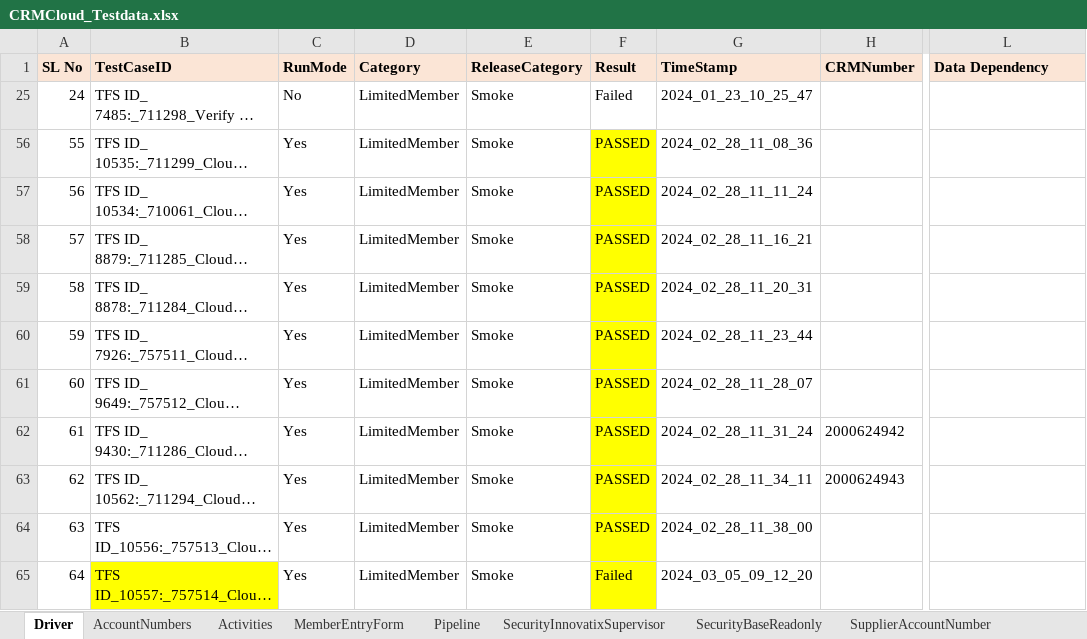
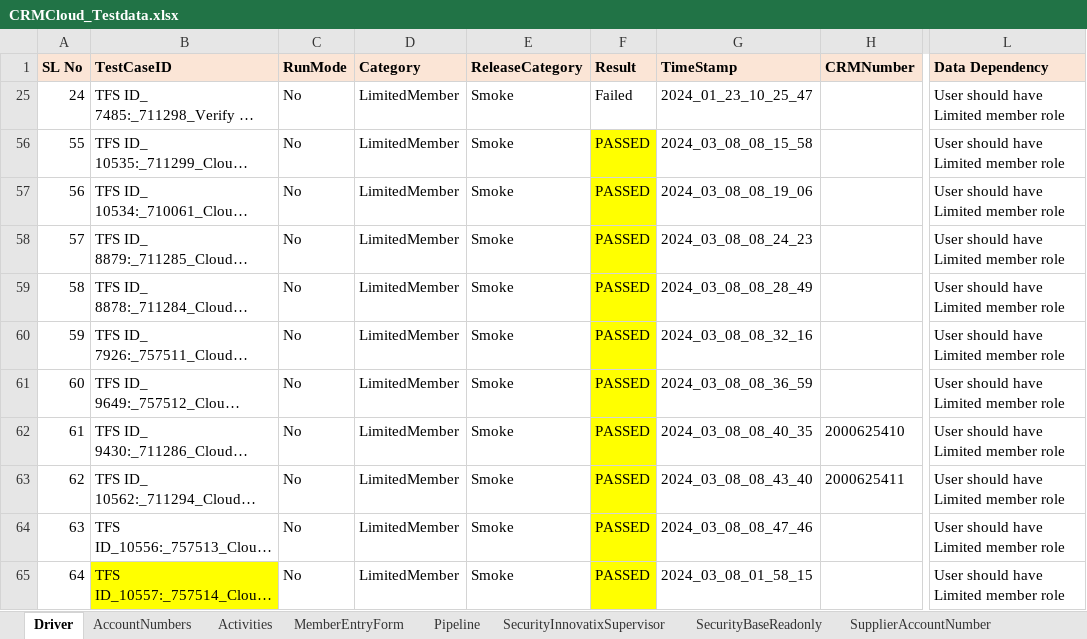
Before and after one commit to FaridhahN/Dynamics_CRM_Cloud_2023_Wave1, an Excel workbook: data/CRMCloud_Testdata.xlsx, sheet Driver, drawn as a sheet; only a part is shown, gaps mark what is left out; long unchanged cells end in …; values as stored, in another font and other column widths than the file's, no borders; the diff covers the shown part only; the diff names each change by its address in the sheet, - before the commit and + after, or states it on an @@ line.

```diff
--- a/data/CRMCloud_Testdata.xlsx (sheet Driver)
+++ b/data/CRMCloud_Testdata.xlsx (sheet Driver)
-L25 (Data Dependency): (empty)
+L25 (Data Dependency): User should have Limited member role
-C56:C65 (RunMode): Yes
+C56:C65 (RunMode): No
-G56 (TimeStamp): 2024_02_28_11_08_36
+G56 (TimeStamp): 2024_03_08_08_15_58
-L56:L65 (Data Dependency): (empty)
+L56:L65 (Data Dependency): User should have Limited member role
-G57 (TimeStamp): 2024_02_28_11_11_24
+G57 (TimeStamp): 2024_03_08_08_19_06
-G58 (TimeStamp): 2024_02_28_11_16_21
+G58 (TimeStamp): 2024_03_08_08_24_23
-G59 (TimeStamp): 2024_02_28_11_20_31
+G59 (TimeStamp): 2024_03_08_08_28_49
-G60 (TimeStamp): 2024_02_28_11_23_44
+G60 (TimeStamp): 2024_03_08_08_32_16
-G61 (TimeStamp): 2024_02_28_11_28_07
+G61 (TimeStamp): 2024_03_08_08_36_59
-G62 (TimeStamp): 2024_02_28_11_31_24
+G62 (TimeStamp): 2024_03_08_08_40_35
-H62 (CRMNumber): 2000624942
+H62 (CRMNumber): 2000625410
-G63 (TimeStamp): 2024_02_28_11_34_11
+G63 (TimeStamp): 2024_03_08_08_43_40
-H63 (CRMNumber): 2000624943
+H63 (CRMNumber): 2000625411
-G64 (TimeStamp): 2024_02_28_11_38_00
+G64 (TimeStamp): 2024_03_08_08_47_46
-F65 (Result): Failed
+F65 (Result): PASSED
-G65 (TimeStamp): 2024_03_05_09_12_20
+G65 (TimeStamp): 2024_03_08_01_58_15
```
Also changed, not shown: 40 edited cells elsewhere in this sheet, sheet Pipeline, sheet LimitedMember, other sheet tabs, hidden cells, 16 other files.
